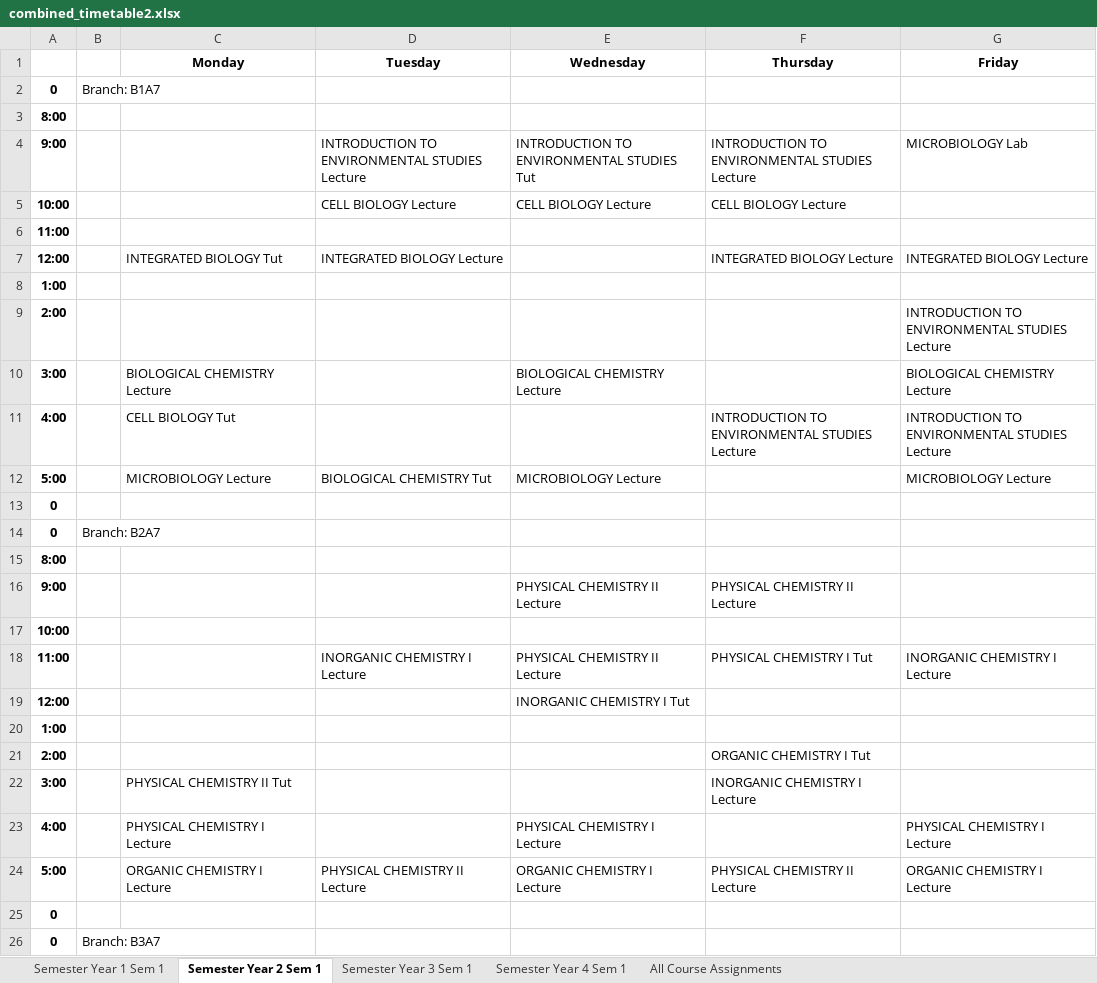
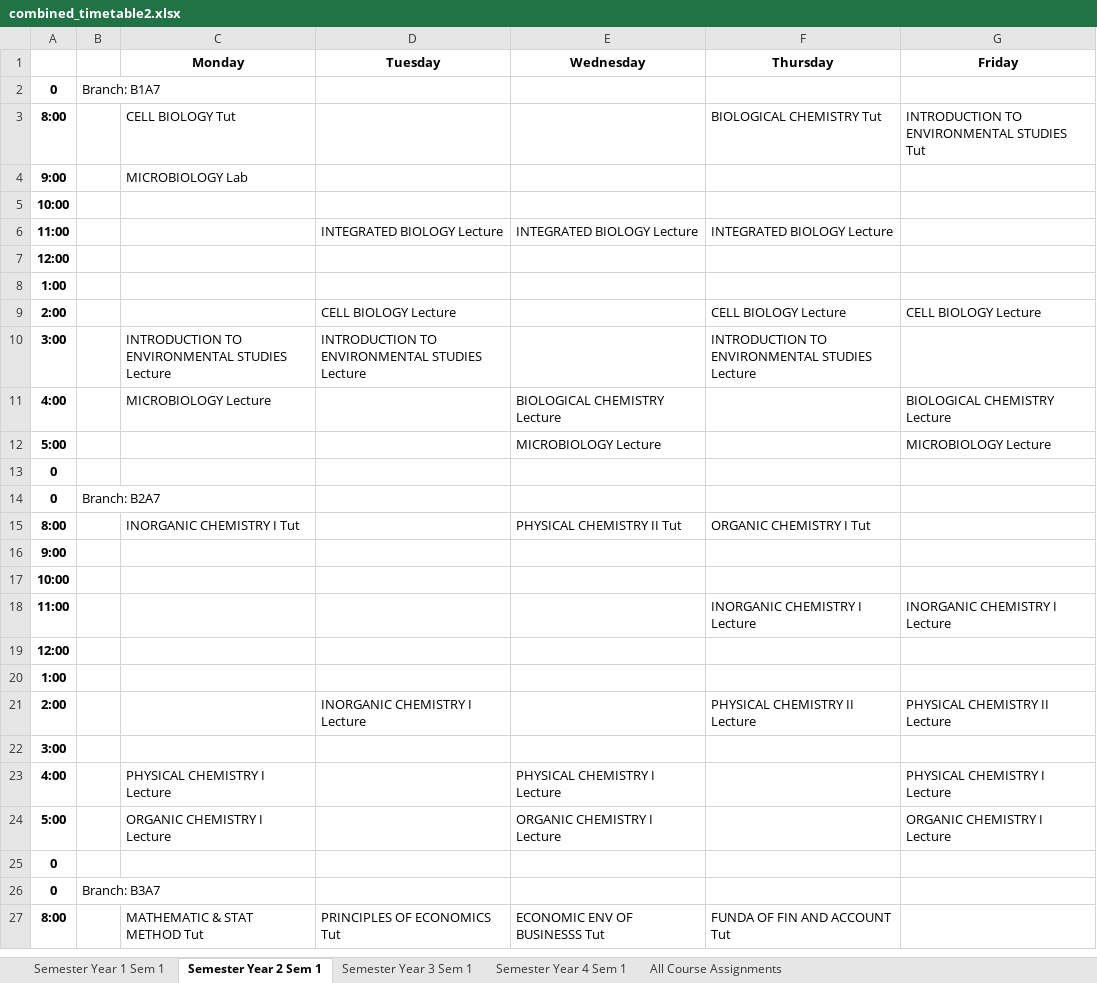
Before and after one commit to SunMoon97/DOP-TimeTableGen, an Excel workbook: combined_timetable2.xlsx, sheet Semester Year 2 Sem 1, drawn as a sheet; only a part is shown; values as stored, in another font and other column widths than the file's, no borders; removed rows and columns are numbered as before the commit, all else as after; the diff covers the shown part only; the diff names each change by its address in the sheet, - before the commit and + after, or states it on an @@ line.

```diff
--- a/combined_timetable2.xlsx (sheet Semester Year 2 Sem 1)
+++ b/combined_timetable2.xlsx (sheet Semester Year 2 Sem 1)
+row 3: 8:00 |  | CELL BIOLOGY Tut |  |  | BIOLOGICAL CHEMISTRY Tut | INTRODUCTION TO ENVIRONMENTAL STUDIES Tut
+row 4: 9:00 |  | MICROBIOLOGY Lab
-A5: 8:00
+A5: 10:00
-row 4: 9:00 |  |  | INTRODUCTION TO ENVIRONMENTAL STUDIES Lecture | INTRODUCTION TO ENVIRONMENTAL STUDIES Tut | INTRODUCTION TO ENVIRONMENTAL STUDIES Lecture | MICROBIOLOGY Lab
-row 5: 10:00 |  |  | CELL BIOLOGY Lecture | CELL BIOLOGY Lecture | CELL BIOLOGY Lecture
@@ row 6 moved to row 126: 11:00 @@
-row 7: 12:00 |  | INTEGRATED BIOLOGY Tut | INTEGRATED BIOLOGY Lecture |  | INTEGRATED BIOLOGY Lecture | INTEGRATED BIOLOGY Lecture
+row 6: 11:00 |  |  | INTEGRATED BIOLOGY Lecture | INTEGRATED BIOLOGY Lecture | INTEGRATED BIOLOGY Lecture
+row 7: 12:00
-row 9: 2:00 |  |  |  |  |  | INTRODUCTION TO ENVIRONMENTAL STUDIES Lecture
+row 9: 2:00 |  |  | CELL BIOLOGY Lecture |  | CELL BIOLOGY Lecture | CELL BIOLOGY Lecture
+row 10: 3:00 |  | INTRODUCTION TO ENVIRONMENTAL STUDIES Lecture | INTRODUCTION TO ENVIRONMENTAL STUDIES Lecture |  | INTRODUCTION TO ENVIRONMENTAL STUDIES Lecture
-A11: 3:00
+A11: 4:00
-C11 (Monday): BIOLOGICAL CHEMISTRY Lecture
+C11 (Monday): MICROBIOLOGY Lecture
-row 11: 4:00 |  | CELL BIOLOGY Tut |  |  | INTRODUCTION TO ENVIRONMENTAL STUDIES Lecture | INTRODUCTION TO ENVIRONMENTAL STUDIES Lecture
-C12 (Monday): MICROBIOLOGY Lecture
+C12 (Monday): (empty)
-D12 (Tuesday): BIOLOGICAL CHEMISTRY Tut
+D12 (Tuesday): (empty)
+row 15: 8:00 |  | INORGANIC CHEMISTRY I Tut |  | PHYSICAL CHEMISTRY II Tut | ORGANIC CHEMISTRY I Tut
-A16: 8:00
+A16: 9:00
-row 16: 9:00 |  |  |  | PHYSICAL CHEMISTRY II Lecture | PHYSICAL CHEMISTRY II Lecture
-D18 (Tuesday): INORGANIC CHEMISTRY I Lecture
+D18 (Tuesday): (empty)
-E18 (Wednesday): PHYSICAL CHEMISTRY II Lecture
+E18 (Wednesday): (empty)
-F18 (Thursday): PHYSICAL CHEMISTRY I Tut
+F18 (Thursday): INORGANIC CHEMISTRY I Lecture
-E19 (Wednesday): INORGANIC CHEMISTRY I Tut
+E19 (Wednesday): (empty)
-D21 (Tuesday): (empty)
+D21 (Tuesday): INORGANIC CHEMISTRY I Lecture
-F21 (Thursday): ORGANIC CHEMISTRY I Tut
+F21 (Thursday): PHYSICAL CHEMISTRY II Lecture
-G21 (Friday): (empty)
+G21 (Friday): PHYSICAL CHEMISTRY II Lecture
-C22 (Monday): PHYSICAL CHEMISTRY II Tut
+C22 (Monday): (empty)
-F22 (Thursday): INORGANIC CHEMISTRY I Lecture
+F22 (Thursday): (empty)
-D24 (Tuesday): PHYSICAL CHEMISTRY II Lecture
+D24 (Tuesday): (empty)
-F24 (Thursday): PHYSICAL CHEMISTRY II Lecture
+F24 (Thursday): (empty)
+row 27: 8:00 |  | MATHEMATIC & STAT METHOD Tut | PRINCIPLES OF ECONOMICS Tut | ECONOMIC ENV OF BUSINESSS Tut | FUNDA OF FIN AND ACCOUNT Tut
```
Also changed, not shown: 41 added rows, 43 removed rows and 72 edited cells elsewhere in this sheet, sheet Semester Year 3 Sem 1, sheet All Course Assignments, sheet Semester Year 4 Sem 1, sheet Semester Year 1 Sem 1, Copy of Data_for_Time_Table_software_-27_july_20(1).xlsx, 4 other files.
